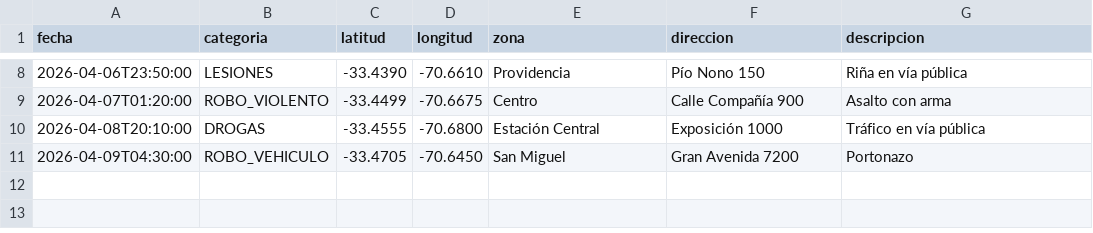
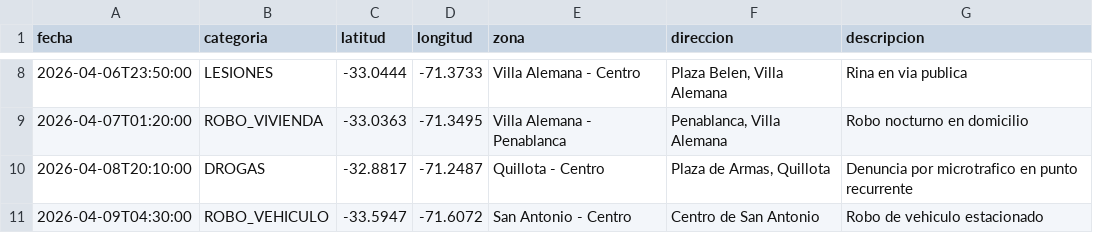
Before and after one commit to Kvnsvd1908/Escasa-prevenci-n-del-delito, a CSV file: sample-data/incidentes-demo.csv, drawn as a sheet; only a part is shown, gaps mark what is left out; the diff covers the shown part only.

```diff
--- a/sample-data/incidentes-demo.csv
+++ b/sample-data/incidentes-demo.csv
@@ -8,4 +8,4 @@ fecha,categoria,latitud,longitud,zona,direccion,descripcion
-2026-04-06T23:50:00,LESIONES,-33.4390,-70.6610,Providencia,Pío Nono 150,Riña en vía pública
-2026-04-07T01:20:00,ROBO_VIOLENTO,-33.4499,-70.6675,Centro,Calle Compañía 900,Asalto con arma
-2026-04-08T20:10:00,DROGAS,-33.4555,-70.6800,Estación Central,Exposición 1000,Tráfico en vía pública
-2026-04-09T04:30:00,ROBO_VEHICULO,-33.4705,-70.6450,San Miguel,Gran Avenida 7200,Portonazo
+2026-04-06T23:50:00,LESIONES,-33.0444,-71.3733,Villa Alemana - Centro,"Plaza Belen, Villa Alemana","Rina en via publica"
+2026-04-07T01:20:00,ROBO_VIVIENDA,-33.0363,-71.3495,Villa Alemana - Penablanca,"Penablanca, Villa Alemana","Robo nocturno en domicilio"
+2026-04-08T20:10:00,DROGAS,-32.8817,-71.2487,Quillota - Centro,"Plaza de Armas, Quillota","Denuncia por microtrafico en punto recurrente"
+2026-04-09T04:30:00,ROBO_VEHICULO,-33.5947,-71.6072,San Antonio - Centro,"Centro de San Antonio","Robo de vehiculo estacionado"
```
Also changed, not shown: 1 added row, 1 removed row and 27 edited cells elsewhere in this file, 26 other files.
